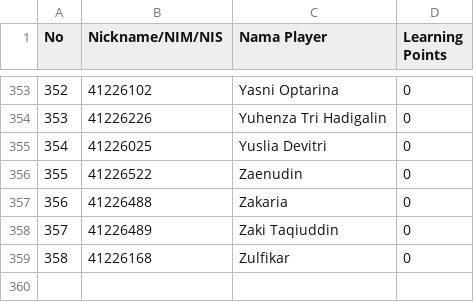
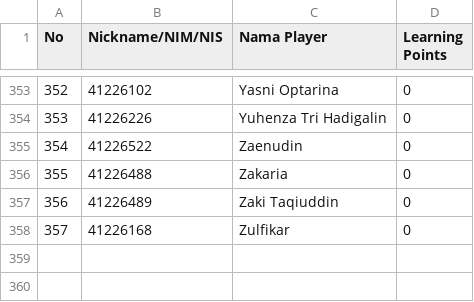
Before and after one commit to incyberz/question-wars, a CSV file: docs/csv_room_25_pemrograman_web_2022-1.csv, drawn as a sheet; only a part is shown, gaps mark what is left out; the shorter side is filled out with more unchanged rows; removed rows and columns are numbered as before the commit, all else as after; the diff names each change by its address in the sheet, - before the commit and + after, or states it on an @@ line.

```diff
--- a/docs/csv_room_25_pemrograman_web_2022-1.csv
+++ b/docs/csv_room_25_pemrograman_web_2022-1.csv
-row 355: 354 | 41226025 | Yuslia Devitri | 0
@@ column A (No) renumbered from row 355 down @@
```
Also changed, not shown: 3 other files.
